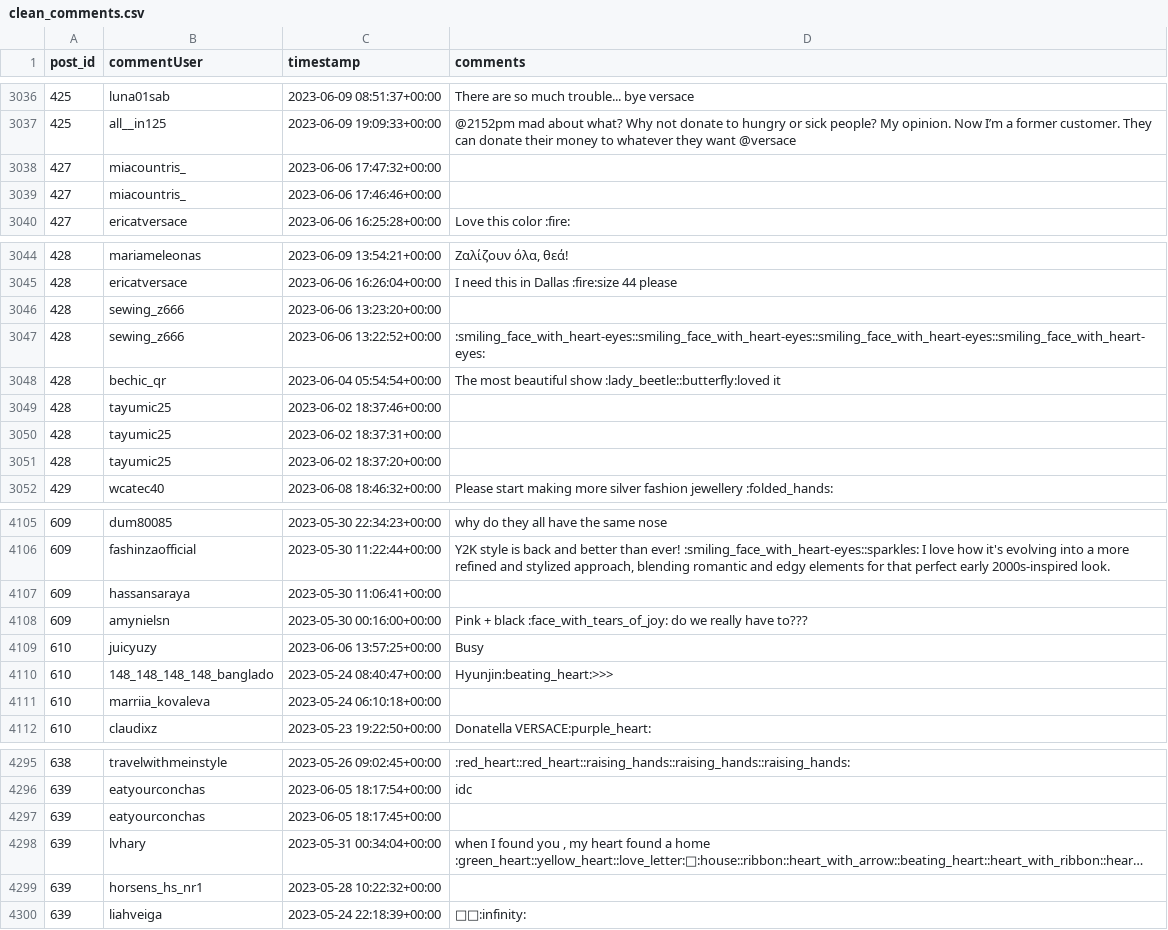
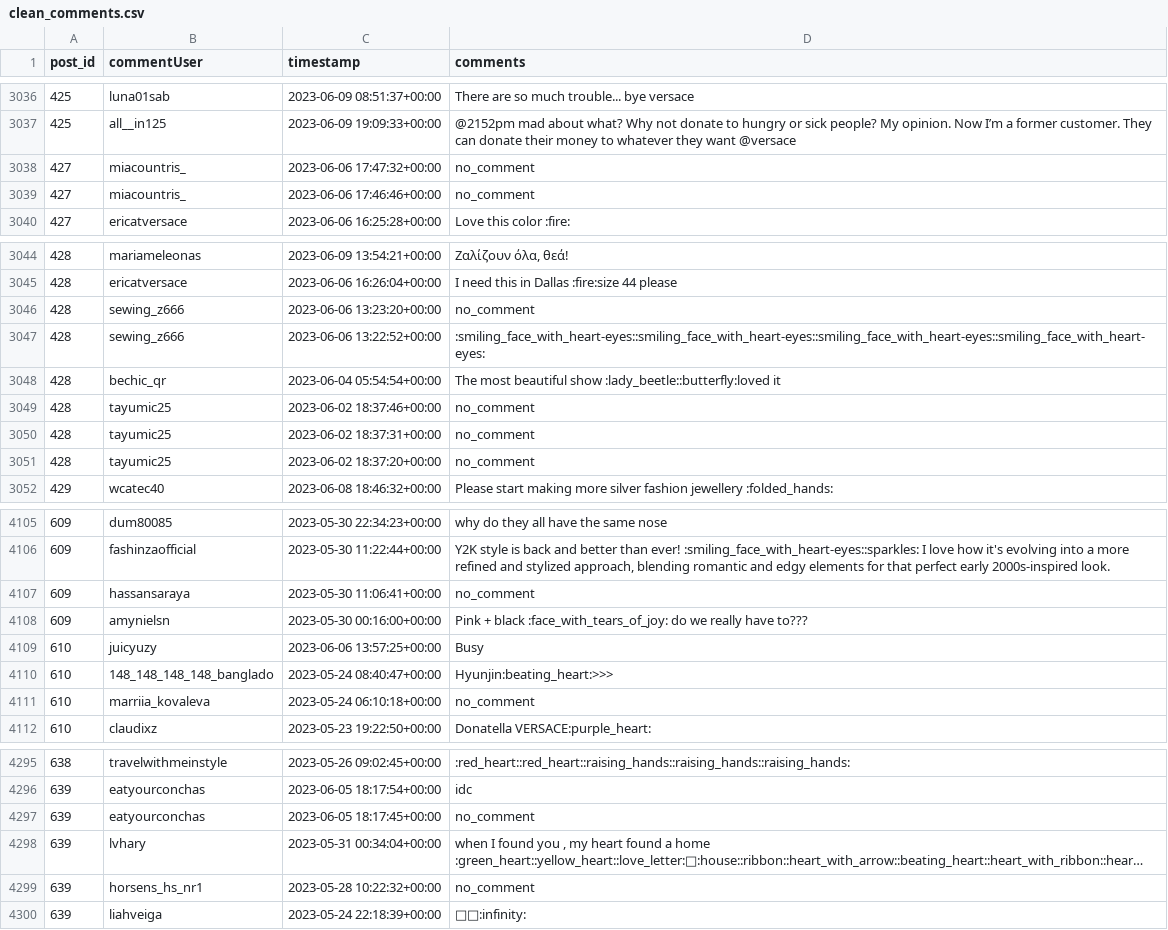
Before and after one commit to 23092003e/A-Fashion-Recommendation-System-via-Sequence-Mining-on-Social-Media-, a CSV file: data/clean/clean_comments.csv, drawn as a sheet; only a part is shown, gaps mark what is left out; long unchanged cells end in …; the diff covers the shown part only; the diff names each change by its address in the sheet, - before the commit and + after, or states it on an @@ line.

```diff
--- a/data/clean/clean_comments.csv
+++ b/data/clean/clean_comments.csv
-D3038:D3039 (comments): (empty)
+D3038:D3039 (comments): no_comment
-D3046 (comments): (empty)
+D3046 (comments): no_comment
-D3049:D3051 (comments): (empty)
+D3049:D3051 (comments): no_comment
-D4107 (comments): (empty)
+D4107 (comments): no_comment
-D4111 (comments): (empty)
+D4111 (comments): no_comment
-D4297 (comments): (empty)
+D4297 (comments): no_comment
-D4299 (comments): (empty)
+D4299 (comments): no_comment
```
Also changed, not shown: 19 edited cells elsewhere in this file, data/clean/clean_posts.csv, 2 other files.
